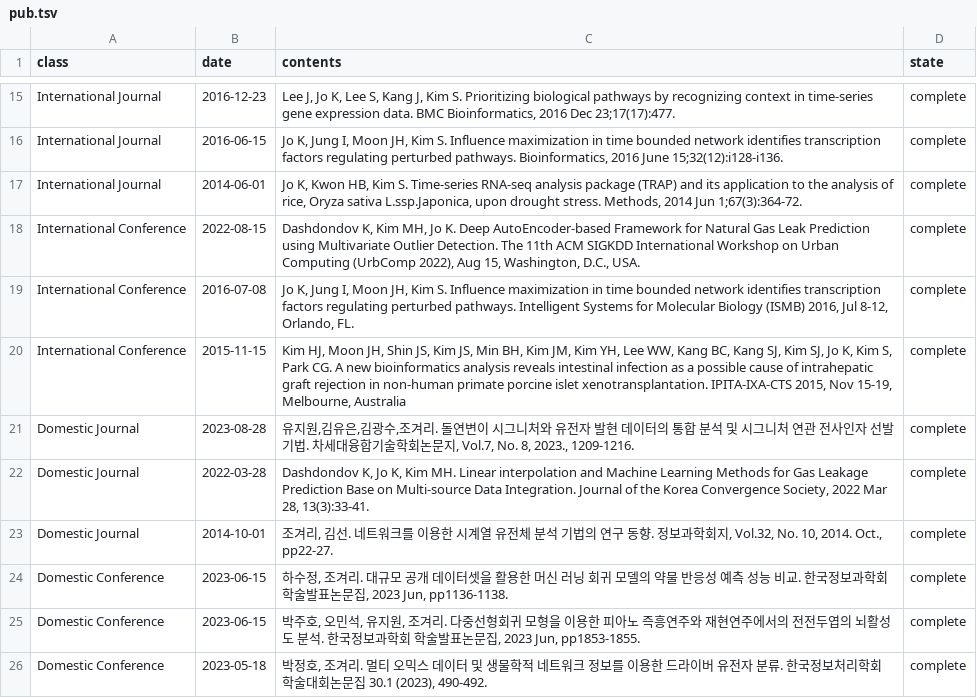
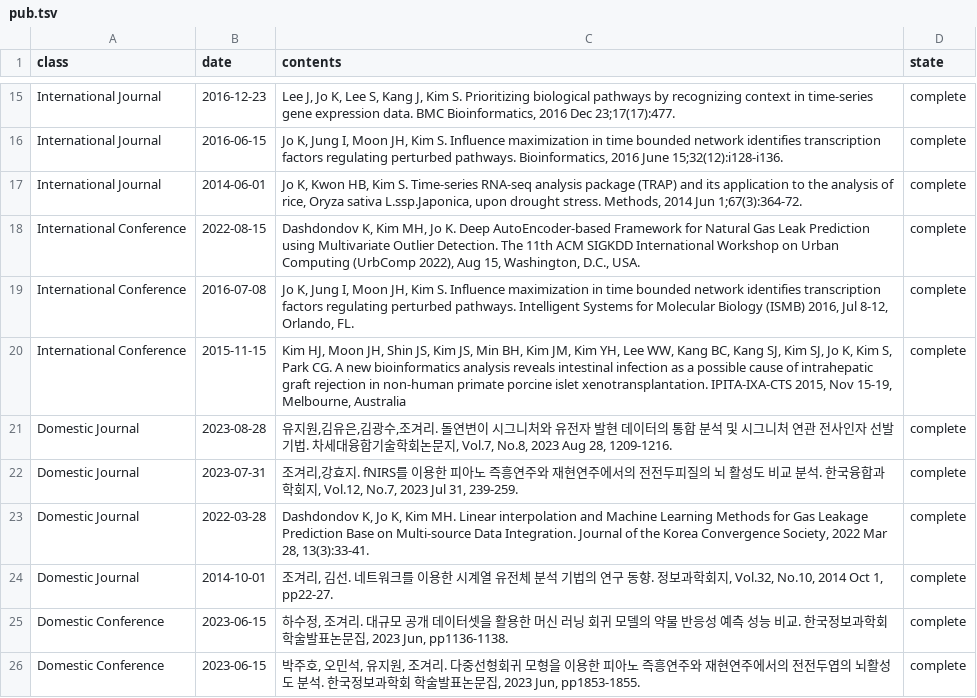
Before and after one commit to BML-cbnu/bml-cbnu.github.io, a TSV file: _data/sheets/pub.tsv, drawn as a sheet; only a part is shown, gaps mark what is left out; the shorter side is filled out with more unchanged rows.

Commit message:
Update pub.tsv

```diff
--- a/_data/sheets/pub.tsv
+++ b/_data/sheets/pub.tsv
@@ -20,5 +20,6 @@ International Conference	2016-07-08	"Jo K, Jung I, Moon JH, Kim S. Influence max
 International Conference	2015-11-15	"Kim HJ, Moon JH, Shin JS, Kim JS, Min BH, Kim JM, Kim YH, Lee WW, Kang BC, Kang SJ, Kim SJ, Jo K, Kim S, Park CG. A new bioinformatics analysis reveals intestinal infection as a possible cause of intrahepatic graft rejection in non-human primate porcine islet xenotransplantation. IPITA-IXA-CTS 2015, Nov 15-19, Melbourne, Australia"	complete
-Domestic Journal	2023-08-28	"유지원,김유은,김광수,조겨리. 돌연변이 시그니처와 유전자 발현 데이터의 통합 분석 및 시그니처 연관 전사인자 선발 기법. 차세대융합기술학회논문지, Vol.7, No. 8, 2023., 1209-1216."	complete
+Domestic Journal	2023-08-28	"유지원,김유은,김광수,조겨리. 돌연변이 시그니처와 유전자 발현 데이터의 통합 분석 및 시그니처 연관 전사인자 선발 기법. 차세대융합기술학회논문지, Vol.7, No.8, 2023 Aug 28, 1209-1216."	complete
+Domestic Journal	2023-07-31	"조겨리,강효지. fNIRS를 이용한 피아노 즉흥연주와 재현연주에서의 전전두피질의 뇌 활성도 비교 분석. 한국융합과학회지, Vol.12, No.7, 2023 Jul 31, 239-259."	complete
 Domestic Journal	2022-03-28	"Dashdondov K, Jo K, Kim MH. Linear interpolation and Machine Learning Methods for Gas Leakage Prediction Base on Multi-source Data Integration. Journal of the Korea Convergence Society, 2022 Mar 28, 13(3):33-41."	complete
-Domestic Journal	2014-10-01	"조겨리, 김선. 네트워크를 이용한 시계열 유전체 분석 기법의 연구 동향. 정보과학회지, Vol.32, No. 10, 2014. Oct., pp22-27."	complete
+Domestic Journal	2014-10-01	"조겨리, 김선. 네트워크를 이용한 시계열 유전체 분석 기법의 연구 동향. 정보과학회지, Vol.32, No.10, 2014 Oct 1, pp22-27."	complete
 Domestic Conference	2023-06-15	"하수정, 조겨리. 대규모 공개 데이터셋을 활용한 머신 러닝 회귀 모델의 약물 반응성 예측 성능 비교.  한국정보과학회 학술발표논문집, 2023 Jun, pp1136-1138."	complete
```
